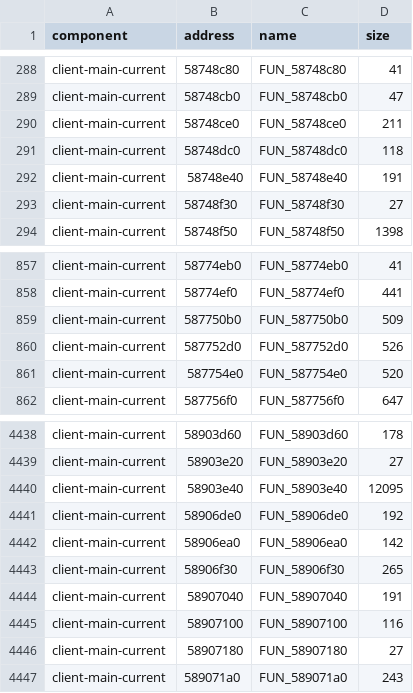
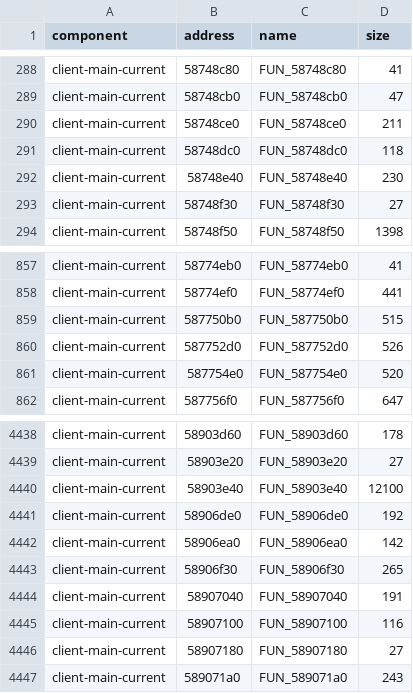
Before and after one commit to rbxrootx/MissionFleet, a TSV file: config/NF2_2026/client-functions.tsv, drawn as a sheet; only a part is shown, gaps mark what is left out.

```diff
--- a/config/NF2_2026/client-functions.tsv
+++ b/config/NF2_2026/client-functions.tsv
@@ -291,3 +291,3 @@ client-main-current	58748ce0	FUN_58748ce0	211
 client-main-current	58748dc0	FUN_58748dc0	118
-client-main-current	58748e40	FUN_58748e40	191
+client-main-current	58748e40	FUN_58748e40	230
 client-main-current	58748f30	FUN_58748f30	27
@@ -858,3 +858,3 @@ client-main-current	58774eb0	FUN_58774eb0	41
 client-main-current	58774ef0	FUN_58774ef0	441
-client-main-current	587750b0	FUN_587750b0	509
+client-main-current	587750b0	FUN_587750b0	515
 client-main-current	587752d0	FUN_587752d0	526
@@ -4439,3 +4439,3 @@ client-main-current	58903d60	FUN_58903d60	178
 client-main-current	58903e20	FUN_58903e20	27
-client-main-current	58903e40	FUN_58903e40	12095
+client-main-current	58903e40	FUN_58903e40	12100
 client-main-current	58906de0	FUN_58906de0	192
```
Also changed, not shown: 58 other files.
